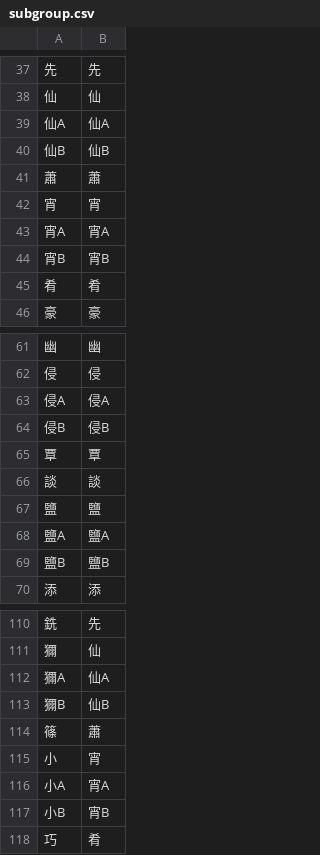
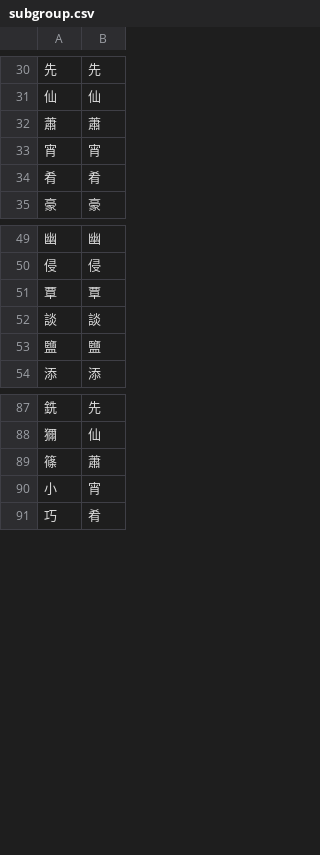
Before and after one commit to nk2028/qieyun-sqlite, a CSV file: db/subgroup.csv, drawn as a sheet; only a part is shown, gaps mark what is left out; the diff covers the shown part only; the diff names each change by its address in the sheet, - before the commit and + after, or states it on an @@ line.

```diff
--- a/db/subgroup.csv
+++ b/db/subgroup.csv
-row 39: 仙A | 仙A
-row 40: 仙B | 仙B
-row 43: 宵A | 宵A
-row 44: 宵B | 宵B
-row 63: 侵A | 侵A
-row 64: 侵B | 侵B
-row 68: 鹽A | 鹽A
-row 69: 鹽B | 鹽B
-row 112: 獮A | 仙A
-row 113: 獮B | 仙B
-row 116: 小A | 宵A
-row 117: 小B | 宵B
```
Also changed, not shown: 48 removed rows elsewhere in this file, 10 other files.
